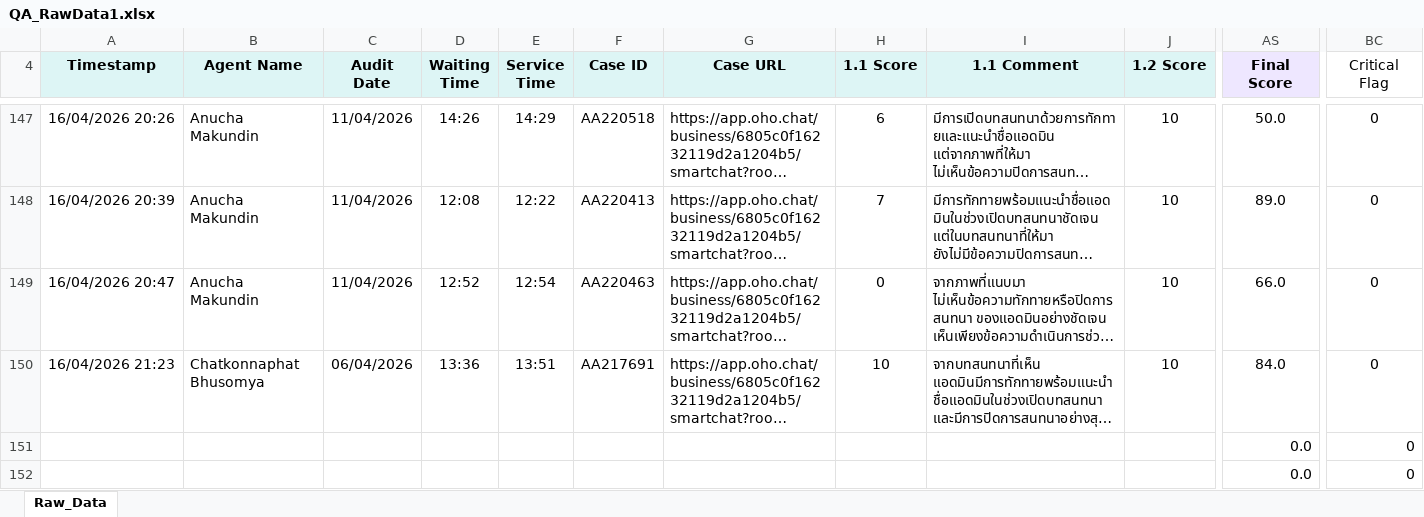
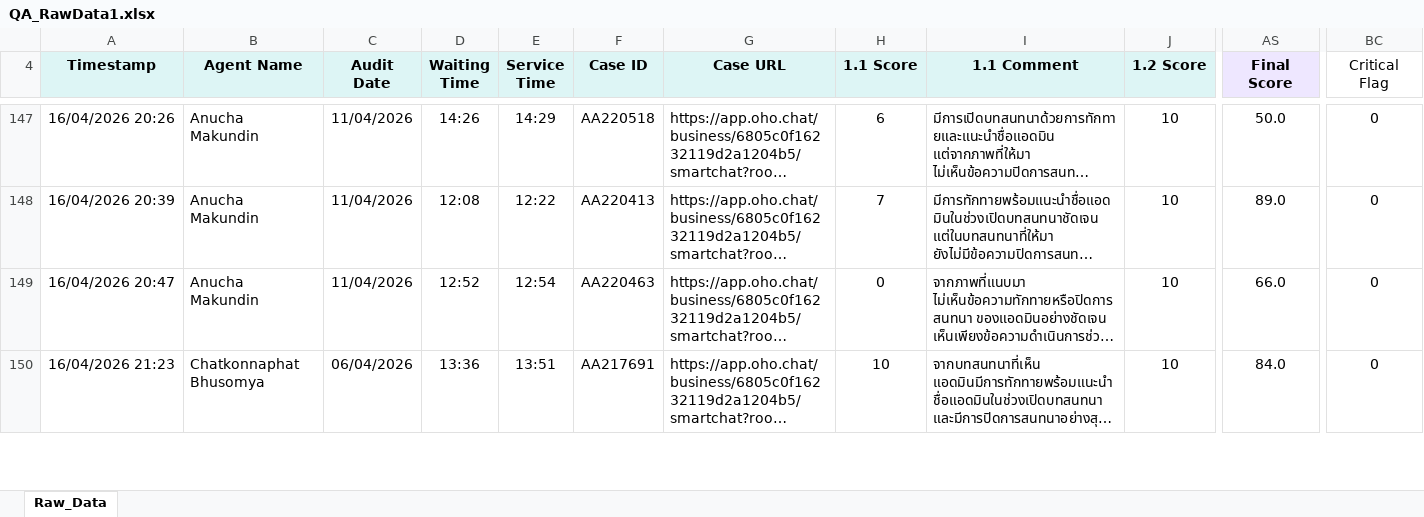
Before and after one commit to songpongo88-svg/qa-dashboard, an Excel workbook: public/QA_RawData1.xlsx, sheet Raw_Data, drawn as a sheet; only a part is shown, gaps mark what is left out; long unchanged cells end in …; values as stored, in another font and other column widths than the file's, no borders; removed rows and columns are numbered as before the commit, all else as after; rows hold the shown columns only; the diff covers the shown part only; the diff names each change by its address in the sheet, - before the commit and + after, or states it on an @@ line.

Commit message:
Add files via upload

```diff
--- a/public/QA_RawData1.xlsx (sheet Raw_Data)
+++ b/public/QA_RawData1.xlsx (sheet Raw_Data)
-row 151:  |  |  |  |  |  |  |  |  |  | 0.0 | 0
-row 152:  |  |  |  |  |  |  |  |  |  | 0.0 | 0
```
Also changed, not shown: 2 added rows elsewhere in this sheet.
